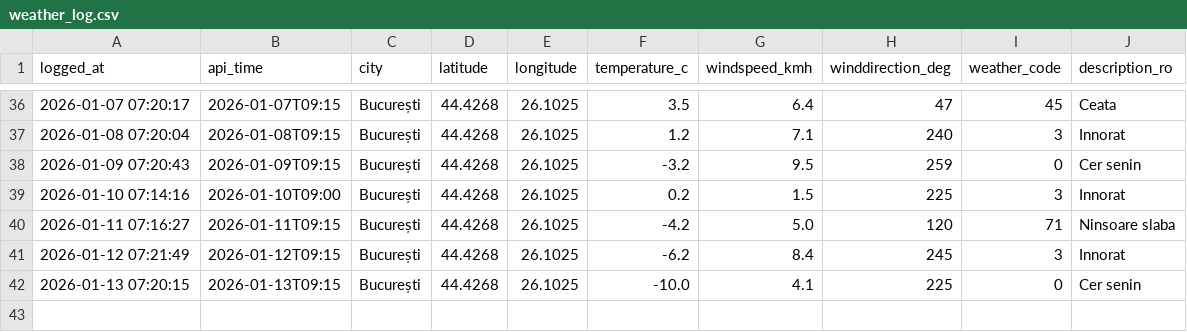
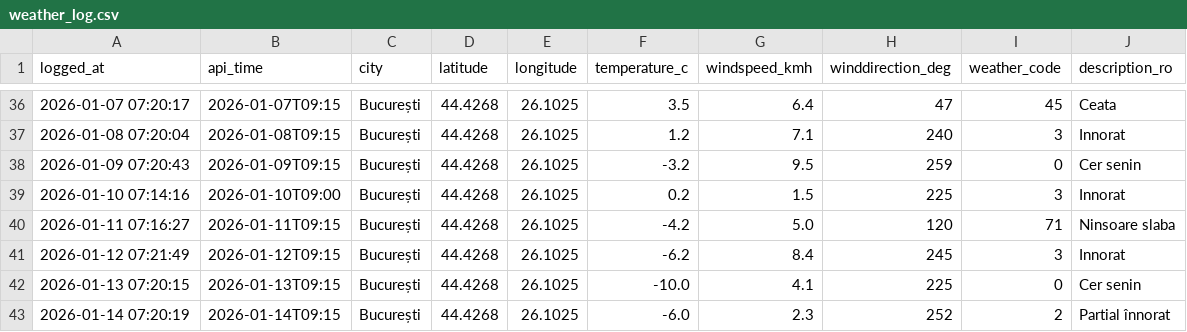
Before and after one commit to vladandrei28/Weather-Fetcher, a CSV file: weather_log.csv, drawn as a sheet; only a part is shown, gaps mark what is left out; the diff names each change by its address in the sheet, - before the commit and + after, or states it on an @@ line.

```diff
--- a/weather_log.csv
+++ b/weather_log.csv
+row 43: 2026-01-14 07:20:19 | 2026-01-14T09:15 | București | 44.4268 | 26.1025 | -6.0 | 2.3 | 252 | 2 | Partial înnorat
```
